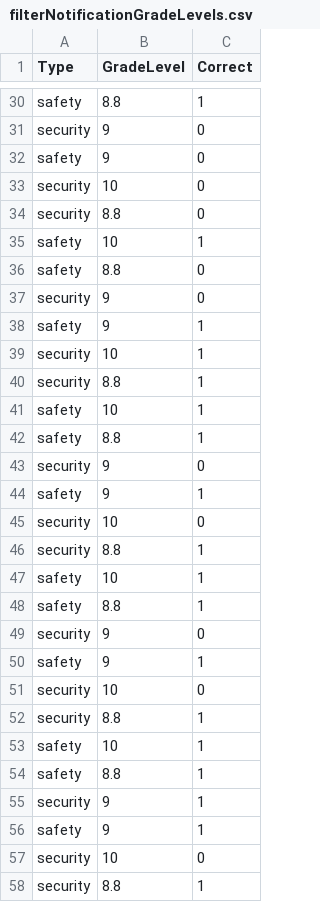
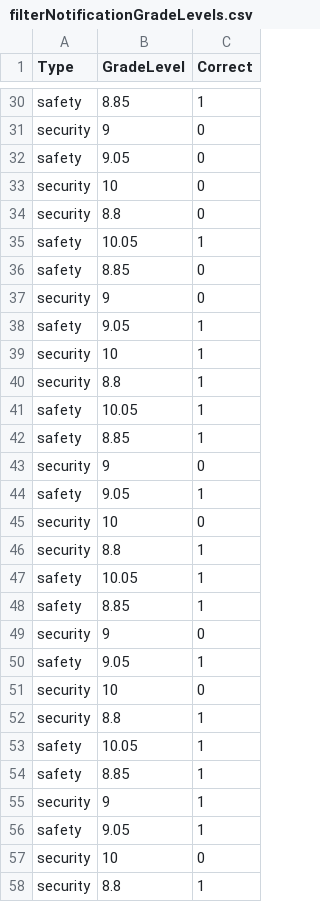
Before and after one commit to dccoleman/WearCPSWeb, a CSV file: analysis/results/filteredCSV/filterNotificationGradeLevels.csv, drawn as a sheet; only a part is shown, gaps mark what is left out; the diff covers the shown part only; the diff names each change by its address in the sheet, - before the commit and + after, or states it on an @@ line.

```diff
--- a/analysis/results/filteredCSV/filterNotificationGradeLevels.csv
+++ b/analysis/results/filteredCSV/filterNotificationGradeLevels.csv
-B30 (GradeLevel): 8.8
+B30 (GradeLevel): 8.85
-B32 (GradeLevel): 9
+B32 (GradeLevel): 9.05
-B35 (GradeLevel): 10
+B35 (GradeLevel): 10.05
-B36 (GradeLevel): 8.8
+B36 (GradeLevel): 8.85
-B38 (GradeLevel): 9
+B38 (GradeLevel): 9.05
-B41 (GradeLevel): 10
+B41 (GradeLevel): 10.05
-B42 (GradeLevel): 8.8
+B42 (GradeLevel): 8.85
-B44 (GradeLevel): 9
+B44 (GradeLevel): 9.05
-B47 (GradeLevel): 10
+B47 (GradeLevel): 10.05
-B48 (GradeLevel): 8.8
+B48 (GradeLevel): 8.85
-B50 (GradeLevel): 9
+B50 (GradeLevel): 9.05
-B53 (GradeLevel): 10
+B53 (GradeLevel): 10.05
-B54 (GradeLevel): 8.8
+B54 (GradeLevel): 8.85
-B56 (GradeLevel): 9
+B56 (GradeLevel): 9.05
```
Also changed, not shown: 164 edited cells elsewhere in this file, 10 other files.
